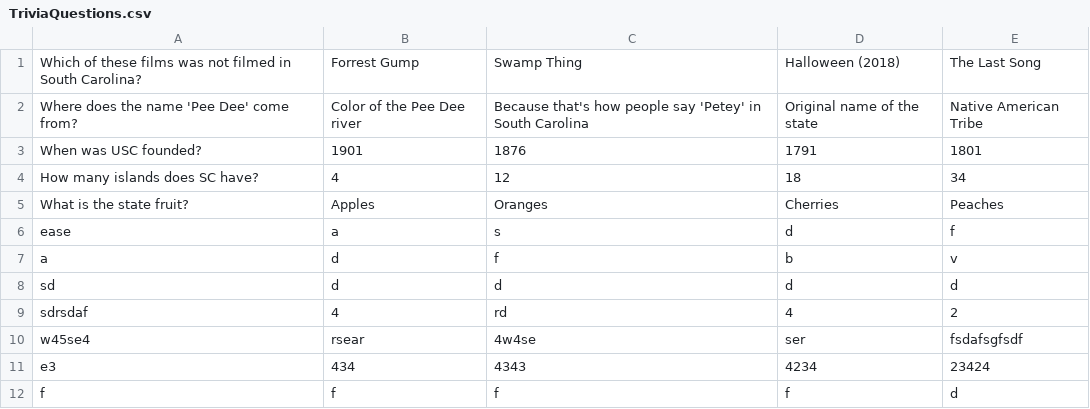
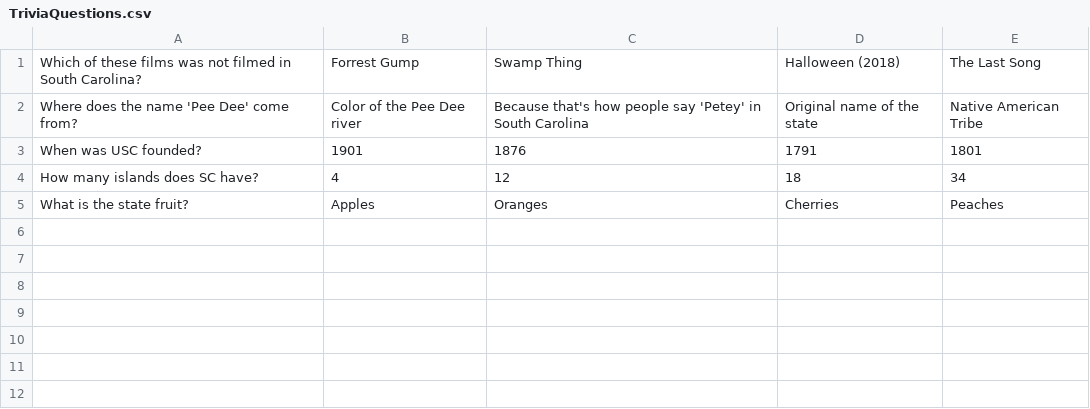
Before and after one commit to SCCapstone/teamMuseumKiosk, a CSV file: TriviaQuestions.csv, drawn as a sheet.

```diff
--- a/TriviaQuestions.csv
+++ b/TriviaQuestions.csv
@@ -5,8 +5 @@ How many islands does SC have?,4,12,18,34
 What is the state fruit?,Apples,Oranges,Cherries,Peaches
-ease,a,s,d,f
-a,d,f,b,v
-sd,d,d,d,d
-sdrsdaf,4,rd,4,2
-w45se4,rsear,4w4se,ser,fsdafsgfsdf
-e3,434,4343,4234,23424
-f,f,f,f,d
```
Also changed, not shown: 4 other files.
